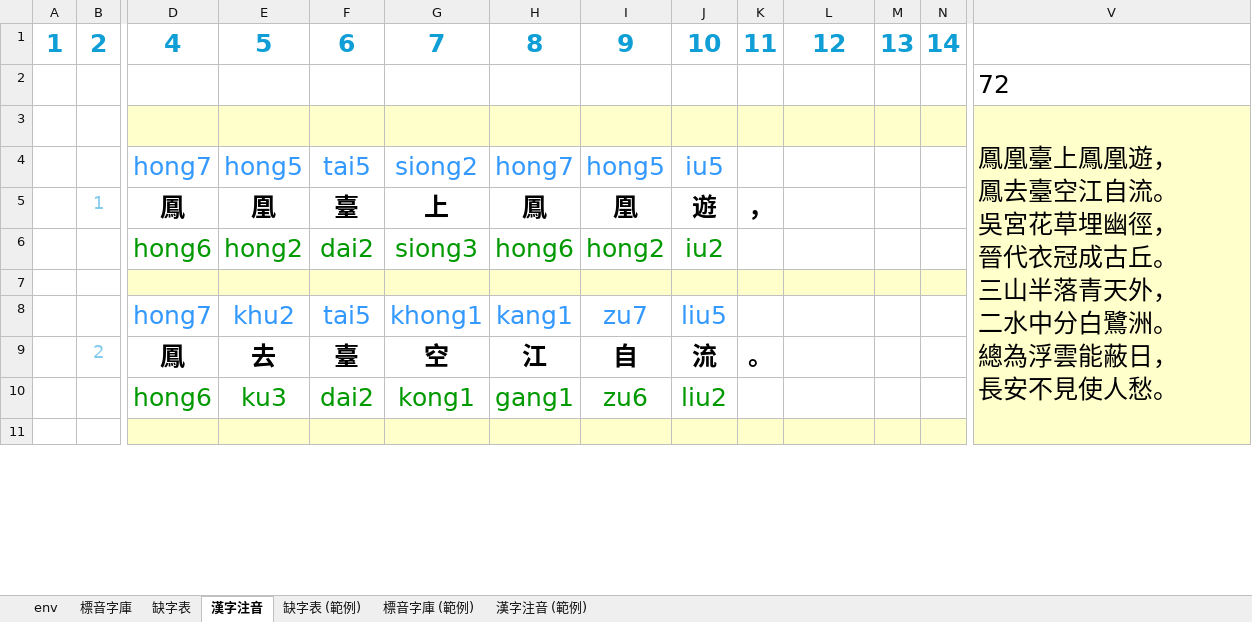
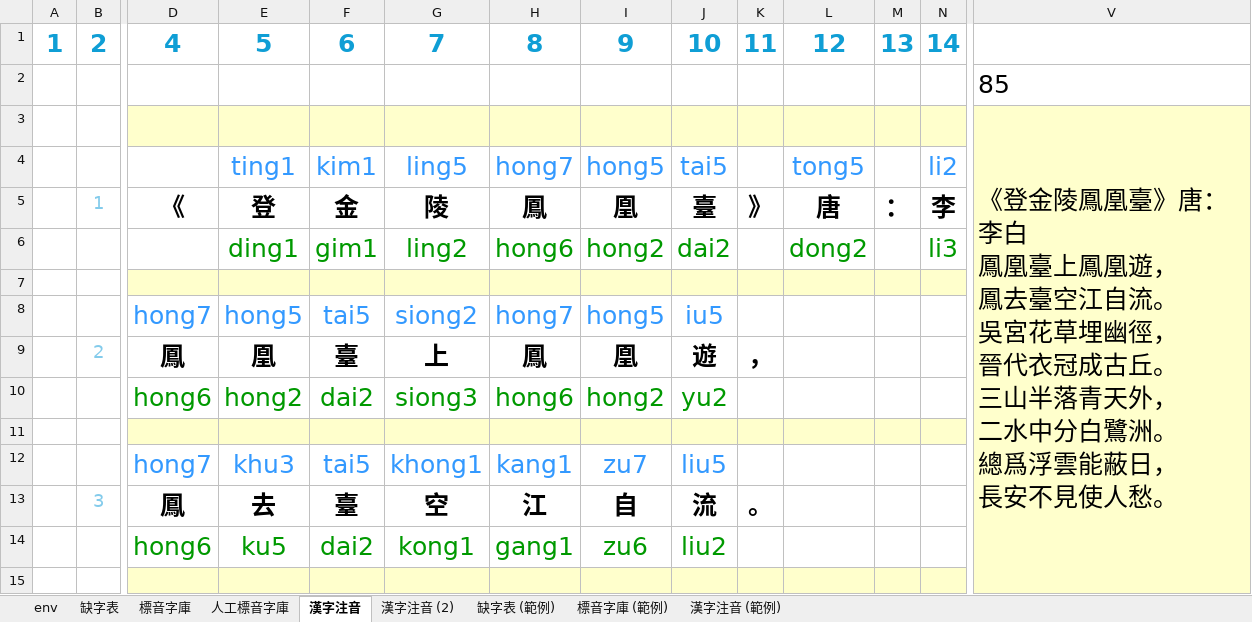
Before and after one commit to AlanJui/Piau-Im, an Excel workbook: output7/【河洛文讀注音-閩拼調號】《登金陵鳳凰臺》.xlsx, sheet 漢字注音, drawn as a sheet; only a part is shown, gaps mark what is left out; values as stored, in another font and other column widths than the file's, no borders; conditional formats not drawn; addresses are those after the commit; rows hold the shown columns only; ↵ is a line break in a cell; the diff covers the shown part only; the diff names each change by its address in the sheet, - before the commit and + after, or states it on an @@ line.

```diff
--- a/output7/【河洛文讀注音-閩拼調號】《登金陵鳳凰臺》.xlsx (sheet 漢字注音)
+++ b/output7/【河洛文讀注音-閩拼調號】《登金陵鳳凰臺》.xlsx (sheet 漢字注音)
+sheet tab: 人工標音字庫
+sheet tab: 漢字注音 (2)
@@ sheet tab order changed: env | 缺字表 | 標音字庫 | 人工標音字庫 | 漢字注音 | 漢字注音 (2) | 缺字表 (範例) | 標音字庫 (範例) | 漢字注音 (範例) @@
-V2: 72
+V2: 85
-V3: 鳳凰臺上鳳凰遊， ↵ 鳳去臺空江自流。 ↵ 吳宮花草埋幽徑， ↵ 晉代衣冠成古丘。 ↵ 三山半落青天外， ↵ 二水中分白鷺洲。 ↵ 總為浮雲能蔽…
+V3: 《登金陵鳳凰臺》唐：李白 ↵ 鳳凰臺上鳳凰遊， ↵ 鳳去臺空江自流。 ↵ 吳宮花草埋幽徑， ↵ 晉代衣冠成古丘。 ↵ 三山半落青天外， ↵ 二水中分白鷺洲。 ↵ 總爲浮雲能蔽…
+row 4:  |  |  | ting1 | kim1 | ling5 | hong7 | hong5 | tai5 |  | tong5 |  | li2
+row 5:  | 1 | 《 | 登 | 金 | 陵 | 鳳 | 凰 | 臺 | 》 | 唐 | ： | 李
+row 6:  |  |  | ding1 | gim1 | ling2 | hong6 | hong2 | dai2 |  | dong2 |  | li3
+row 7: (empty)
-B9: 1
+B9: 2
-J10: iu2
+J10: yu2
-E12: khu2
+E12: khu3
-B13: 2
+B13: 3
-E14: ku3
+E14: ku5
```
Also changed, not shown: 4 removed rows and 19 edited cells elsewhere in this sheet, sheet 標音字庫, sheet env, sheet 缺字表, formulas that keep their value, Documents/十五音教材/聲調對照表.xlsx, 18 other files.
